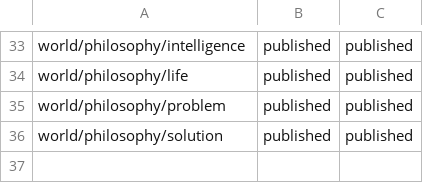
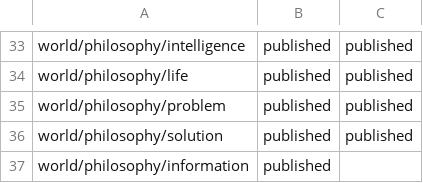
Before and after one commit to ujnotes/web-site, a TSV file: Config/Translations.tsv, drawn as a sheet; only a part is shown, gaps mark what is left out.

```diff
--- a/Config/Translations.tsv
+++ b/Config/Translations.tsv
@@ -36 +36,2 @@ world/philosophy/problem	published	published
 world/philosophy/solution	published	published
+world/philosophy/information	published
```
Also changed, not shown: Config/ID.tsv, 2 other files.
